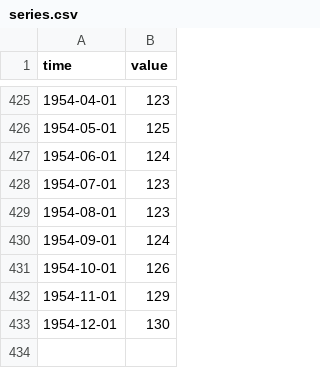
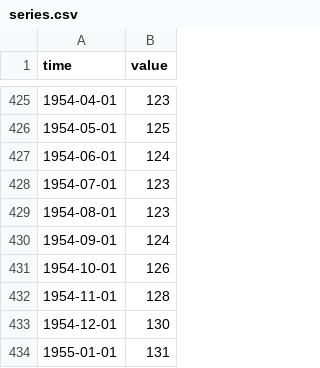
Before and after one commit to minnaheim/us.fred.indpro, a CSV file: data-raw/indpro/series.csv, drawn as a sheet; only a part is shown, gaps mark what is left out.

Commit message:
opentsi full history init

```diff
--- a/data-raw/indpro/series.csv
+++ b/data-raw/indpro/series.csv
@@ -431,3 +431,4 @@ time,value
 1954-10-01,126
-1954-11-01,129
+1954-11-01,128
 1954-12-01,130
+1955-01-01,131
```
